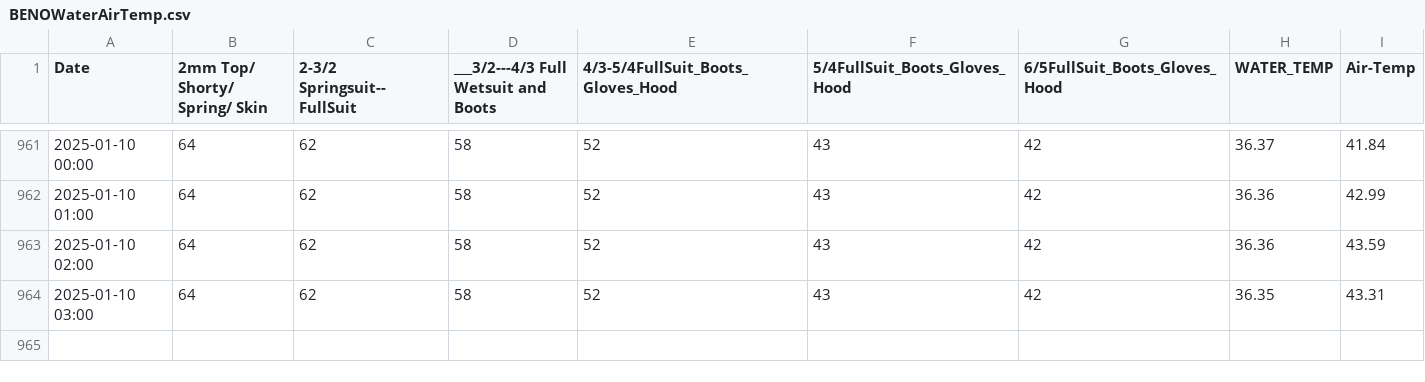
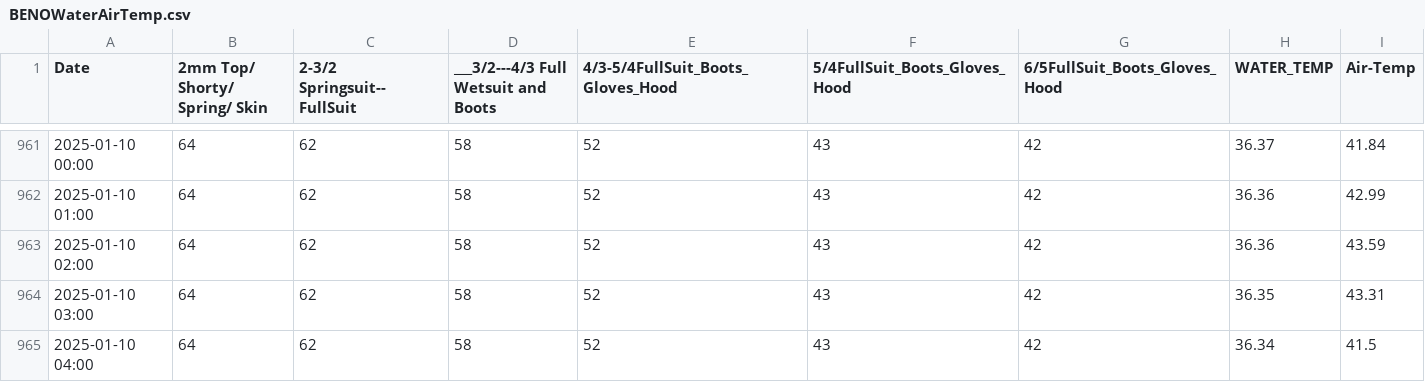
Before and after one commit to ksallee/Green-Wave-Report, a CSV file: static/BENOWaterAirTemp.csv, drawn as a sheet; only a part is shown, gaps mark what is left out; the diff names each change by its address in the sheet, - before the commit and + after, or states it on an @@ line.

Commit message:
Update CSV data

```diff
--- a/static/BENOWaterAirTemp.csv
+++ b/static/BENOWaterAirTemp.csv
+row 965: 2025-01-10 04:00 | 64 | 62 | 58 | 52 | 43 | 42 | 36.34 | 41.5
```
Also changed, not shown: static/WICO_BENO_CENO_ARNO_HEAD_LAPO.csv.
